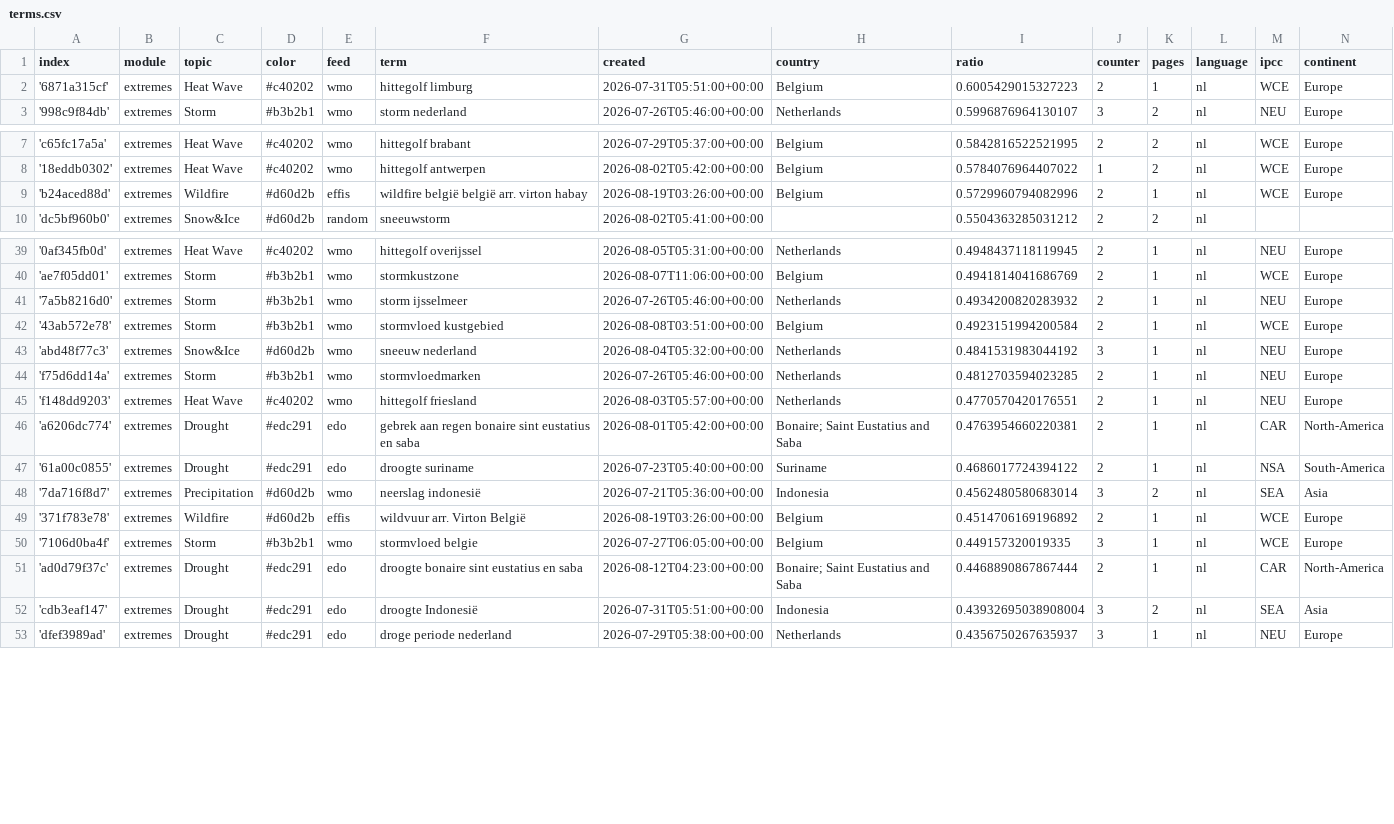
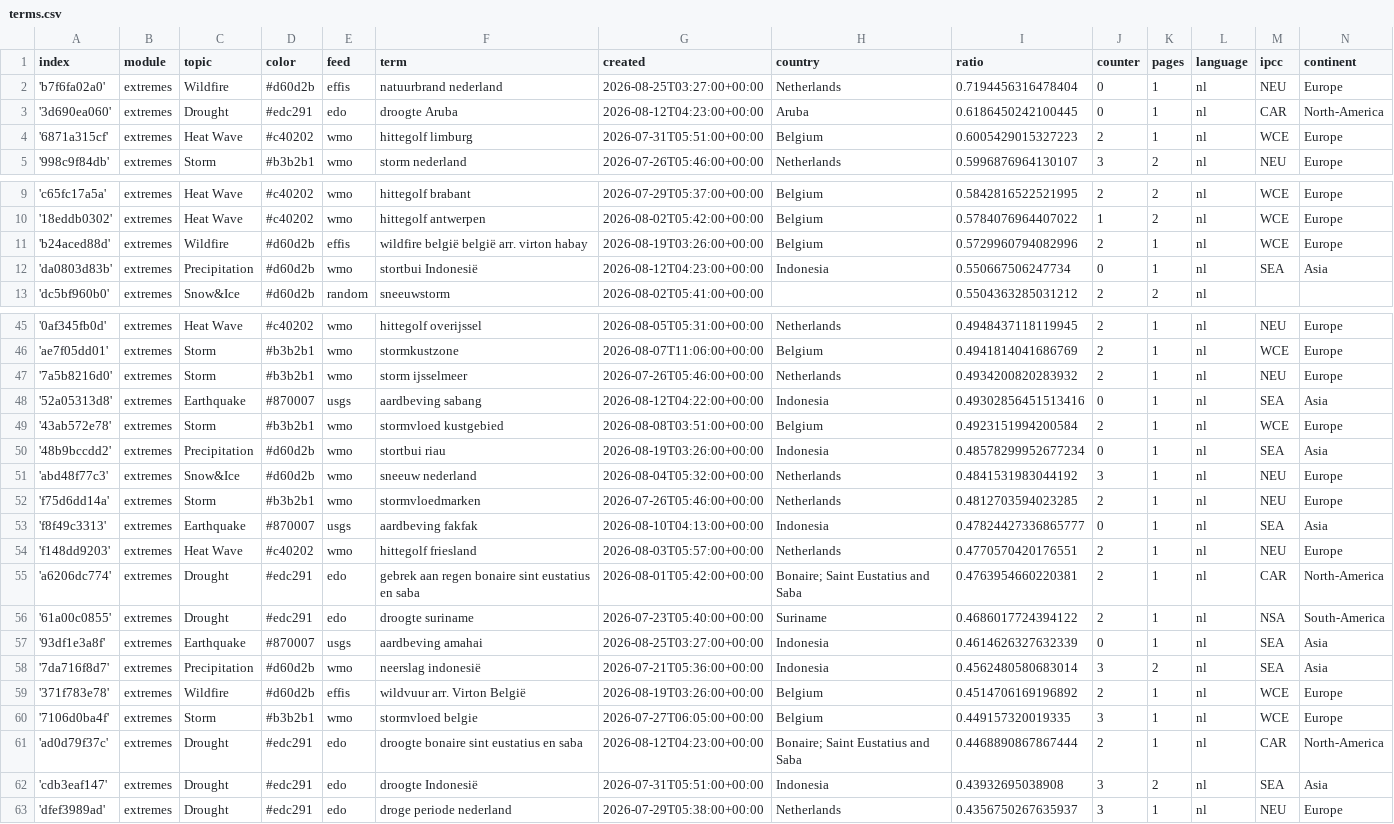
Before and after one commit to MarcoL95-News25/netherlandExtremes, a CSV file: terms.csv, drawn as a sheet; only a part is shown, gaps mark what is left out; the diff covers the shown part only.

Commit message:
Commit from GitHub Actions (import:0.0)

```diff
--- a/terms.csv
+++ b/terms.csv
@@ -1,2 +1,4 @@
 index,module,topic,color,feed,term,created,country,ratio,counter,pages,language,ipcc,continent
+'b7f6fa02a0',extremes,Wildfire,#d60d2b,effis,natuurbrand nederland,2026-08-25T03:27:00+00:00,Netherlands,0.7194456316478404,0,1,nl,NEU,Europe
+'3d690ea060',extremes,Drought,#edc291,edo,droogte Aruba,2026-08-12T04:23:00+00:00,Aruba,0.6186450242100445,0,1,nl,CAR,North-America
 '6871a315cf',extremes,Heat Wave,#c40202,wmo,hittegolf limburg,2026-07-31T05:51:00+00:00,Belgium,0.6005429015327223,2,1,nl,WCE,Europe
@@ -9,2 +11,3 @@ index,module,topic,color,feed,term,created,country,ratio,counter,pages,language,
 'b24aced88d',extremes,Wildfire,#d60d2b,effis,wildfire belgië belgië arr. virton habay,2026-08-19T03:26:00+00:00,Belgium,0.5729960794082996,2,1,nl,WCE,Europe
+'da0803d83b',extremes,Precipitation,#d60d2b,wmo,stortbui Indonesië,2026-08-12T04:23:00+00:00,Indonesia,0.550667506247734,0,1,nl,SEA,Asia
 'dc5bf960b0',extremes,Snow&Ice,#d60d2b,random,sneeuwstorm,2026-08-02T05:41:00+00:00,,0.5504363285031212,2,2,nl,,
@@ -41,5 +47,8 @@ index,module,topic,color,feed,term,created,country,ratio,counter,pages,language,
 '7a5b8216d0',extremes,Storm,#b3b2b1,wmo,storm ijsselmeer,2026-07-26T05:46:00+00:00,Netherlands,0.4934200820283932,2,1,nl,NEU,Europe
+'52a05313d8',extremes,Earthquake,#870007,usgs,aardbeving sabang,2026-08-12T04:22:00+00:00,Indonesia,0.49302856451513416,0,1,nl,SEA,Asia
 '43ab572e78',extremes,Storm,#b3b2b1,wmo,stormvloed kustgebied,2026-08-08T03:51:00+00:00,Belgium,0.4923151994200584,2,1,nl,WCE,Europe
+'48b9bccdd2',extremes,Precipitation,#d60d2b,wmo,stortbui riau,2026-08-19T03:26:00+00:00,Indonesia,0.48578299952677234,0,1,nl,SEA,Asia
 'abd48f77c3',extremes,Snow&Ice,#d60d2b,wmo,sneeuw nederland,2026-08-04T05:32:00+00:00,Netherlands,0.4841531983044192,3,1,nl,NEU,Europe
 'f75d6dd14a',extremes,Storm,#b3b2b1,wmo,stormvloedmarken,2026-07-26T05:46:00+00:00,Netherlands,0.4812703594023285,2,1,nl,NEU,Europe
+'f8f49c3313',extremes,Earthquake,#870007,usgs,aardbeving fakfak,2026-08-10T04:13:00+00:00,Indonesia,0.47824427336865777,0,1,nl,SEA,Asia
 'f148dd9203',extremes,Heat Wave,#c40202,wmo,hittegolf friesland,2026-08-03T05:57:00+00:00,Netherlands,0.4770570420176551,2,1,nl,NEU,Europe
@@ -47,2 +56,3 @@ index,module,topic,color,feed,term,created,country,ratio,counter,pages,language,
 '61a00c0855',extremes,Drought,#edc291,edo,droogte suriname,2026-07-23T05:40:00+00:00,Suriname,0.4686017724394122,2,1,nl,NSA,South-America
+'93df1e3a8f',extremes,Earthquake,#870007,usgs,aardbeving amahai,2026-08-25T03:27:00+00:00,Indonesia,0.4614626327632339,0,1,nl,SEA,Asia
 '7da716f8d7',extremes,Precipitation,#d60d2b,wmo,neerslag indonesië,2026-07-21T05:36:00+00:00,Indonesia,0.4562480580683014,3,2,nl,SEA,Asia
@@ -51,3 +61,3 @@ index,module,topic,color,feed,term,created,country,ratio,counter,pages,language,
 'ad0d79f37c',extremes,Drought,#edc291,edo,droogte bonaire sint eustatius en saba,2026-08-12T04:23:00+00:00,Bonaire; Saint Eustatius and Saba ,0.4468890867867444,2,1,nl,CAR,North-America
-'cdb3eaf147',extremes,Drought,#edc291,edo,droogte Indonesië,2026-07-31T05:51:00+00:00,Indonesia,0.43932695038908004,3,2,nl,SEA,Asia
+'cdb3eaf147',extremes,Drought,#edc291,edo,droogte Indonesië,2026-07-31T05:51:00+00:00,Indonesia,0.43932695038908,3,2,nl,SEA,Asia
 'dfef3989ad',extremes,Drought,#edc291,edo,droge periode nederland,2026-07-29T05:38:00+00:00,Netherlands,0.4356750267635937,3,1,nl,NEU,Europe
```
Also changed, not shown: 3 added rows elsewhere in this file.
